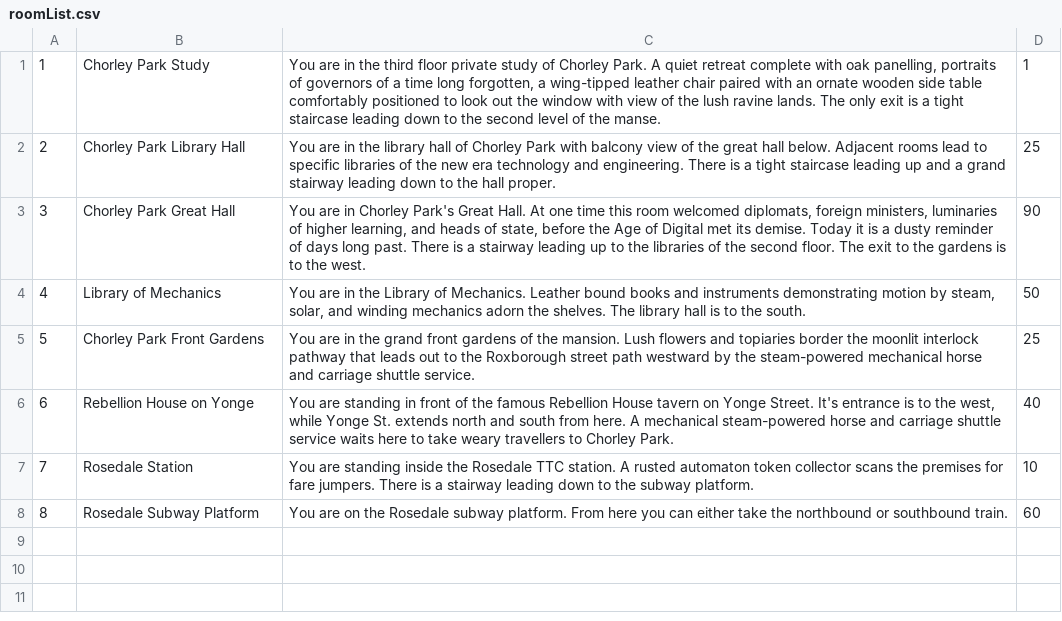
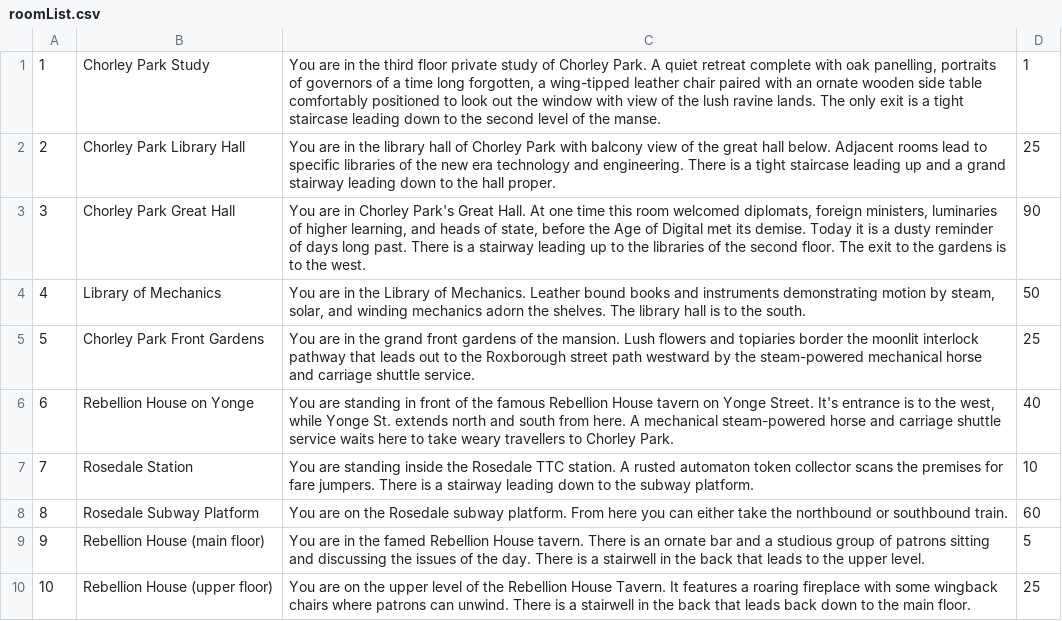
Before and after one commit to pkokosielis/Chains-of-Ivy, a CSV file: csv/roomList.csv, drawn as a sheet.

Commit message:
Dorian and Rebellion House

```diff
--- a/csv/roomList.csv
+++ b/csv/roomList.csv
@@ -8 +8,3 @@
 8;Rosedale Subway Platform;You are on the Rosedale subway platform. From here you can either take the northbound or southbound train.;60
+9;Rebellion House (main floor); You are in the famed Rebellion House tavern. There is an ornate bar and a studious group of patrons sitting and discussing the issues of the day. There is a stairwell in the back that leads to the upper level.;5
+10; Rebellion House (upper floor); You are on the upper level of the Rebellion House Tavern. It features a roaring fireplace with some wingback chairs where patrons can unwind. There is a stairwell in the back that leads back down to the main floor.;25
```
Also changed, not shown: csv/roomAdjList.csv, 2 other files.
